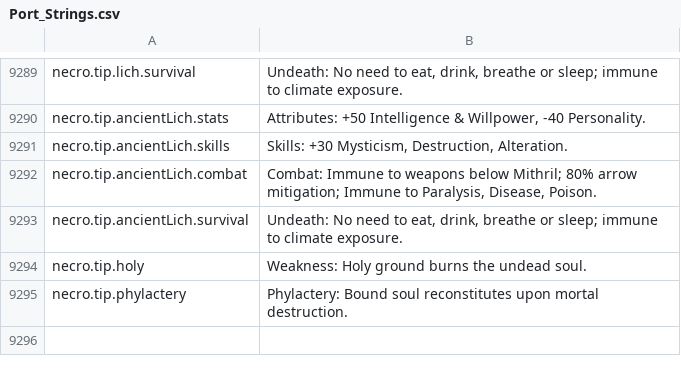
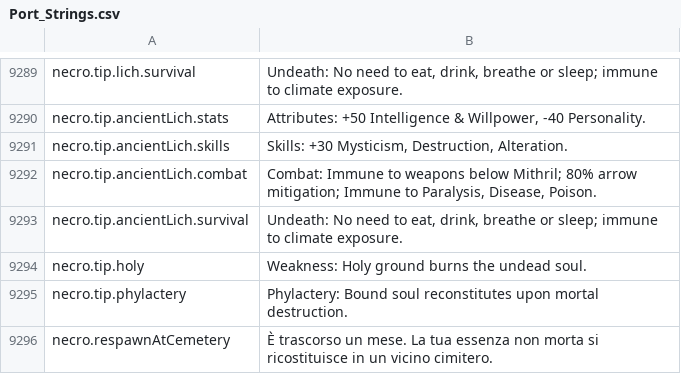
Before and after one commit to Chuz13/daggerfall-forever, a CSV file: locales/it/Port_Strings.csv, drawn as a sheet; only a part is shown, gaps mark what is left out; the diff names each change by its address in the sheet, - before the commit and + after, or states it on an @@ line.

```diff
--- a/locales/it/Port_Strings.csv
+++ b/locales/it/Port_Strings.csv
+row 9296: necro.respawnAtCemetery | È trascorso un mese. La tua essenza non morta si ricostituisce in un vicino cimitero.
```
Also changed, not shown: locales/de/Port_Strings.csv, locales/es/Port_Strings.csv, 32 other files.
